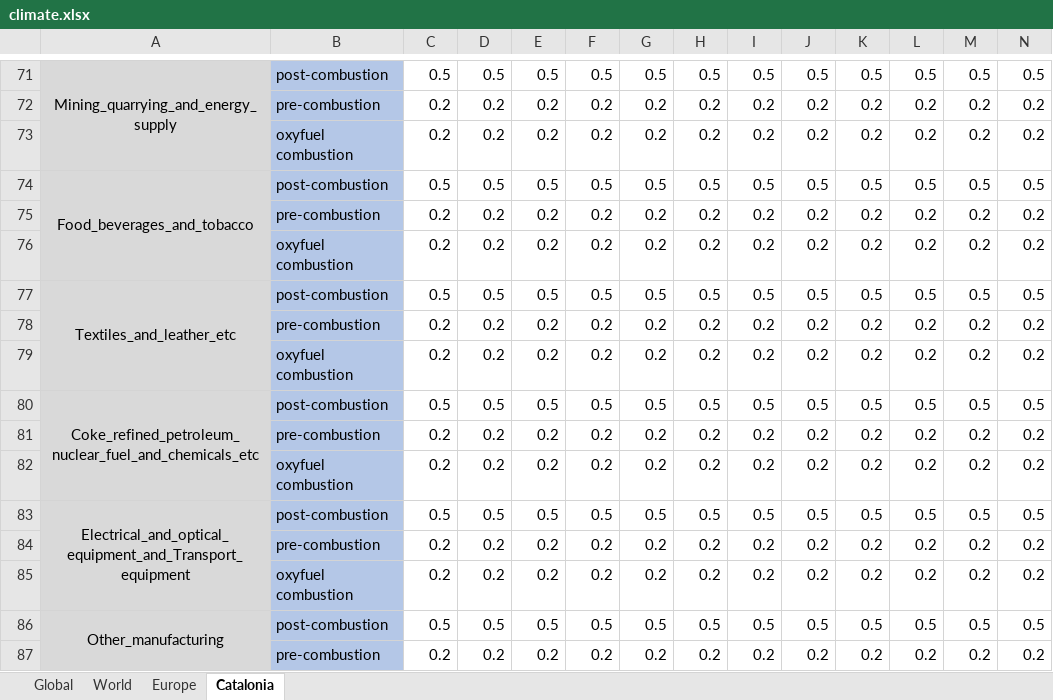
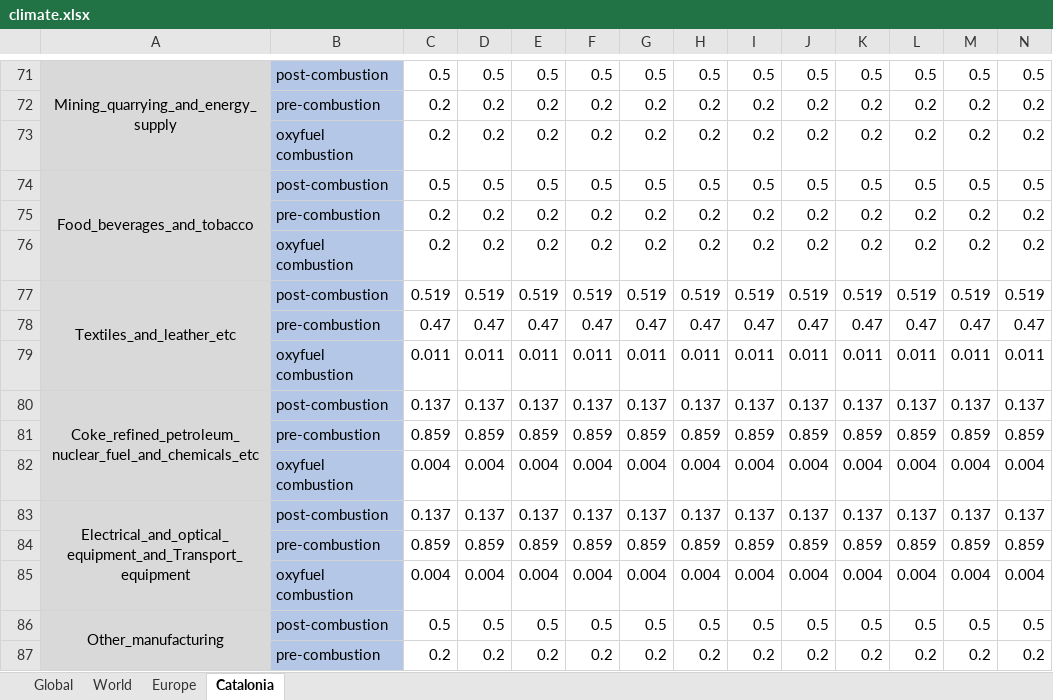
Before and after one commit to Earth-and-Energy-Systems-Lab/pymedeas2_cat, an Excel workbook: models/14sectors_cat/climate.xlsx, sheet Catalonia, drawn as a sheet; only a part is shown, gaps mark what is left out; values as stored, in another font and other column widths than the file's, no borders; removed rows and columns are numbered as before the commit, all else as after; rows hold the shown columns only; the diff names each change by its address in the sheet, - before the commit and + after, or states it on an @@ line.

Commit message:
Updates in the climate ccs file

```diff
--- a/models/14sectors_cat/climate.xlsx (sheet Catalonia)
+++ b/models/14sectors_cat/climate.xlsx (sheet Catalonia)
-row 77: Textiles_and_leather_etc | post-combustion | 0.5 | 0.5 | 0.5 | 0.5 | 0.5 | 0.5 | 0.5 | 0.5 | 0.5 | 0.5 | 0.5 | 0.5
-row 78:  | pre-combustion | 0.2 | 0.2 | 0.2 | 0.2 | 0.2 | 0.2 | 0.2 | 0.2 | 0.2 | 0.2 | 0.2 | 0.2
-row 79:  | oxyfuel combustion | 0.2 | 0.2 | 0.2 | 0.2 | 0.2 | 0.2 | 0.2 | 0.2 | 0.2 | 0.2 | 0.2 | 0.2
-row 80: Coke_refined_petroleum_nuclear_fuel_and_chemicals_etc | post-combustion | 0.5 | 0.5 | 0.5 | 0.5 | 0.5 | 0.5 | 0.5 | 0.5 | 0.5 | 0.5 | 0.5 | 0.5
-row 81:  | pre-combustion | 0.2 | 0.2 | 0.2 | 0.2 | 0.2 | 0.2 | 0.2 | 0.2 | 0.2 | 0.2 | 0.2 | 0.2
-row 82:  | oxyfuel combustion | 0.2 | 0.2 | 0.2 | 0.2 | 0.2 | 0.2 | 0.2 | 0.2 | 0.2 | 0.2 | 0.2 | 0.2
-row 83: Electrical_and_optical_equipment_and_Transport_equipment | post-combustion | 0.5 | 0.5 | 0.5 | 0.5 | 0.5 | 0.5 | 0.5 | 0.5 | 0.5 | 0.5 | 0.5 | 0.5
-row 84:  | pre-combustion | 0.2 | 0.2 | 0.2 | 0.2 | 0.2 | 0.2 | 0.2 | 0.2 | 0.2 | 0.2 | 0.2 | 0.2
-row 85:  | oxyfuel combustion | 0.2 | 0.2 | 0.2 | 0.2 | 0.2 | 0.2 | 0.2 | 0.2 | 0.2 | 0.2 | 0.2 | 0.2
+row 77: Textiles_and_leather_etc | post-combustion | 0.519 | 0.519 | 0.519 | 0.519 | 0.519 | 0.519 | 0.519 | 0.519 | 0.519 | 0.519 | 0.519 | 0.519
+row 78:  | pre-combustion | 0.47 | 0.47 | 0.47 | 0.47 | 0.47 | 0.47 | 0.47 | 0.47 | 0.47 | 0.47 | 0.47 | 0.47
+row 79:  | oxyfuel combustion | 0.011 | 0.011 | 0.011 | 0.011 | 0.011 | 0.011 | 0.011 | 0.011 | 0.011 | 0.011 | 0.011 | 0.011
+row 80: Coke_refined_petroleum_nuclear_fuel_and_chemicals_etc | post-combustion | 0.137 | 0.137 | 0.137 | 0.137 | 0.137 | 0.137 | 0.137 | 0.137 | 0.137 | 0.137 | 0.137 | 0.137
+row 81:  | pre-combustion | 0.859 | 0.859 | 0.859 | 0.859 | 0.859 | 0.859 | 0.859 | 0.859 | 0.859 | 0.859 | 0.859 | 0.859
+row 82:  | oxyfuel combustion | 0.004 | 0.004 | 0.004 | 0.004 | 0.004 | 0.004 | 0.004 | 0.004 | 0.004 | 0.004 | 0.004 | 0.004
+row 83: Electrical_and_optical_equipment_and_Transport_equipment | post-combustion | 0.137 | 0.137 | 0.137 | 0.137 | 0.137 | 0.137 | 0.137 | 0.137 | 0.137 | 0.137 | 0.137 | 0.137
+row 84:  | pre-combustion | 0.859 | 0.859 | 0.859 | 0.859 | 0.859 | 0.859 | 0.859 | 0.859 | 0.859 | 0.859 | 0.859 | 0.859
+row 85:  | oxyfuel combustion | 0.004 | 0.004 | 0.004 | 0.004 | 0.004 | 0.004 | 0.004 | 0.004 | 0.004 | 0.004 | 0.004 | 0.004
```
